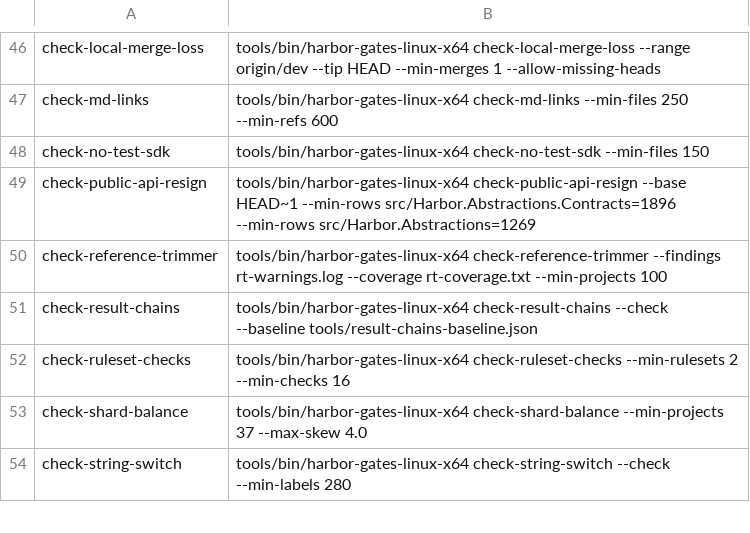
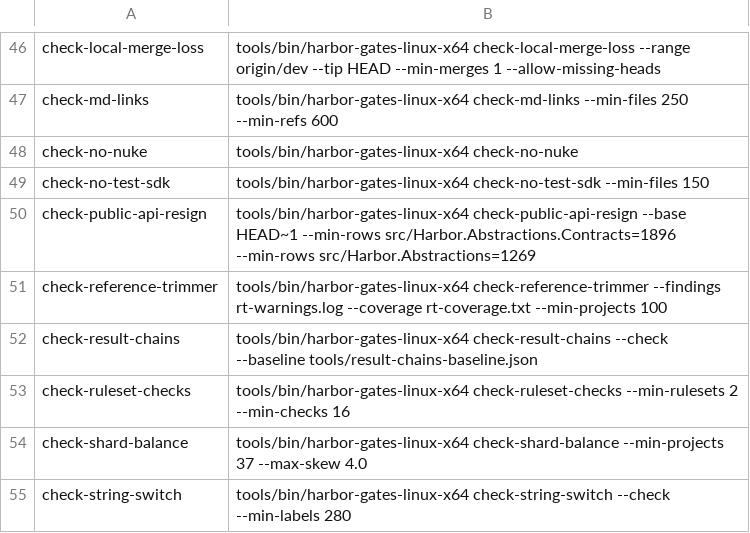
Before and after one commit to refusedguy/Harbor-Harness, a TSV file: bench/gates/tools.tsv, drawn as a sheet; only a part is shown, gaps mark what is left out.

Commit message:
ci(#2184): gate that blocks a return to NUKE
Add the compiled check-no-nuke gate with two blocking rules and a self-test, register it in the binary and the gate tables, rebuild both committed binaries, and run it in the SDK-free docs lane.

```diff
--- a/bench/gates/tools.tsv
+++ b/bench/gates/tools.tsv
@@ -47,2 +47,3 @@ check-local-merge-loss	tools/bin/harbor-gates-linux-x64 check-local-merge-loss -
 check-md-links	tools/bin/harbor-gates-linux-x64 check-md-links --min-files 250 --min-refs 600
+check-no-nuke	tools/bin/harbor-gates-linux-x64 check-no-nuke
 check-no-test-sdk	tools/bin/harbor-gates-linux-x64 check-no-test-sdk --min-files 150
```
Also changed, not shown: 11 other files.
